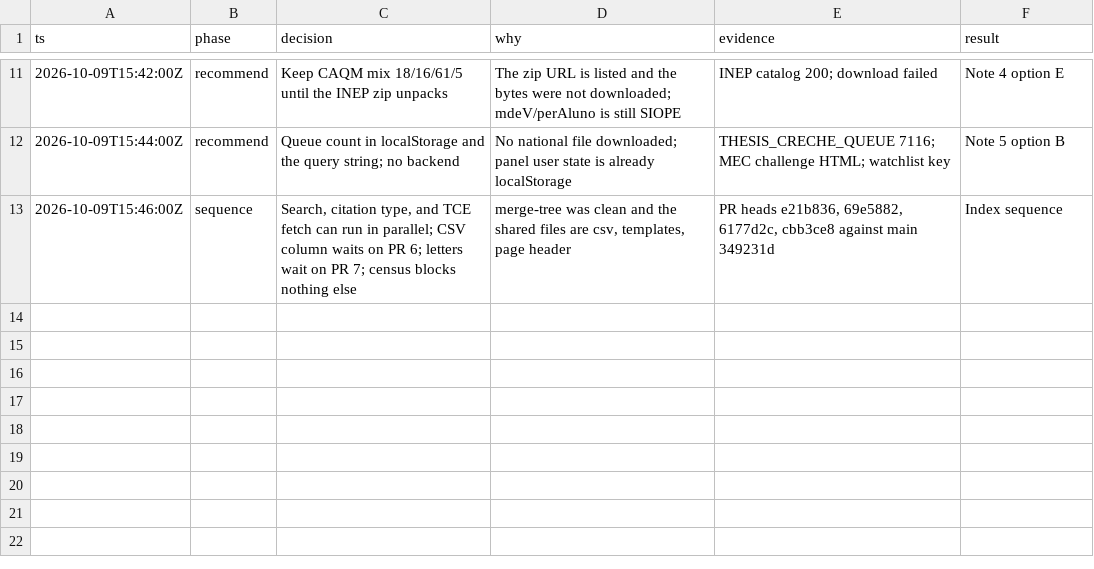
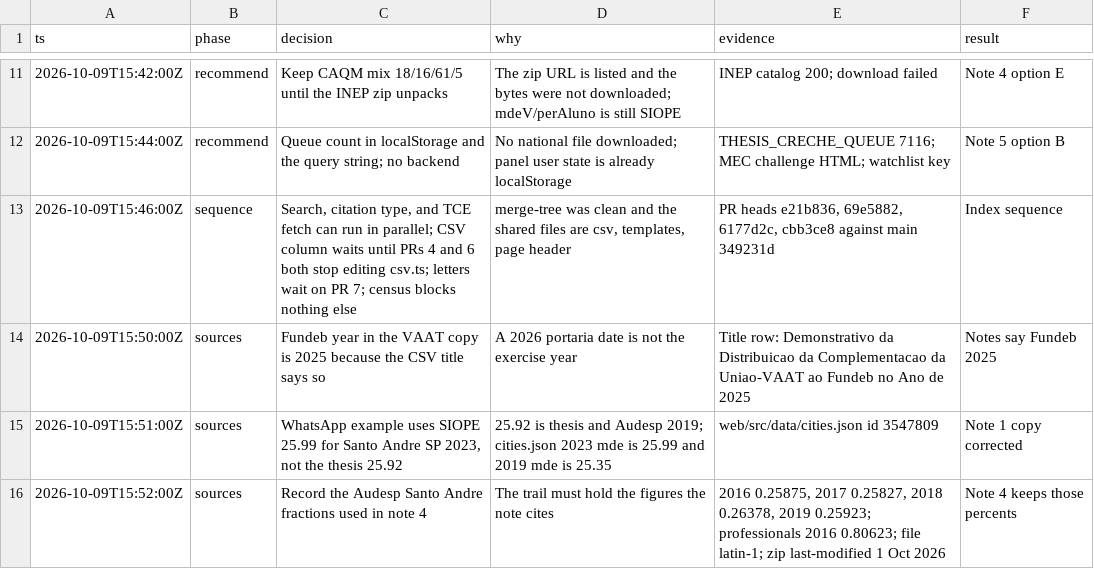
Before and after one commit to IamP5/radar-mde, a TSV file: docs/proposals/decisions.tsv, drawn as a sheet; only a part is shown, gaps mark what is left out.

```diff
--- a/docs/proposals/decisions.tsv
+++ b/docs/proposals/decisions.tsv
@@ -12,2 +12,5 @@ ts	phase	decision	why	evidence	result
 2026-10-09T15:44:00Z	recommend	Queue count in localStorage and the query string; no backend	No national file downloaded; panel user state is already localStorage	THESIS_CRECHE_QUEUE 7116; MEC challenge HTML; watchlist key	Note 5 option B
-2026-10-09T15:46:00Z	sequence	Search, citation type, and TCE fetch can run in parallel; CSV column waits on PR 6; letters wait on PR 7; census blocks nothing else	merge-tree was clean and the shared files are csv, templates, page header	PR heads e21b836, 69e5882, 6177d2c, cbb3ce8 against main 349231d	Index sequence
+2026-10-09T15:46:00Z	sequence	Search, citation type, and TCE fetch can run in parallel; CSV column waits until PRs 4 and 6 both stop editing csv.ts; letters wait on PR 7; census blocks nothing else	merge-tree was clean and the shared files are csv, templates, page header	PR heads e21b836, 69e5882, 6177d2c, cbb3ce8 against main 349231d	Index sequence
+2026-10-09T15:50:00Z	sources	Fundeb year in the VAAT copy is 2025 because the CSV title says so	A 2026 portaria date is not the exercise year	Title row: Demonstrativo da Distribuicao da Complementacao da Uniao-VAAT ao Fundeb no Ano de 2025	Notes say Fundeb 2025
+2026-10-09T15:51:00Z	sources	WhatsApp example uses SIOPE 25.99 for Santo Andre SP 2023, not the thesis 25.92	25.92 is thesis and Audesp 2019; cities.json 2023 mde is 25.99 and 2019 mde is 25.35	web/src/data/cities.json id 3547809	Note 1 copy corrected
+2026-10-09T15:52:00Z	sources	Record the Audesp Santo Andre fractions used in note 4	The trail must hold the figures the note cites	2016 0.25875, 2017 0.25827, 2018 0.26378, 2019 0.25923; professionals 2016 0.80623; file latin-1; zip last-modified 1 Oct 2026	Note 4 keeps those percents
```
Also changed, not shown: 3 other files.
